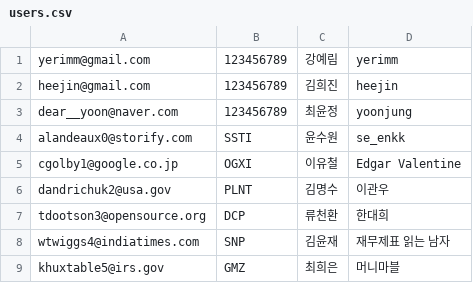
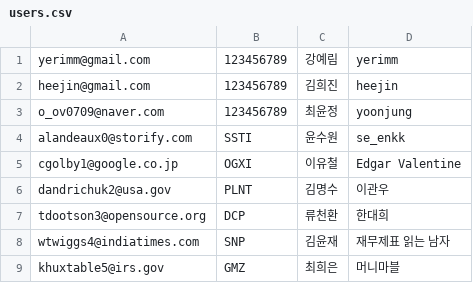
Before and after one commit to devxyoon/muffin_backend_java, a CSV file: src/main/resources/static/users.csv, drawn as a sheet; only a part is shown.

```diff
--- a/src/main/resources/static/users.csv
+++ b/src/main/resources/static/users.csv
@@ -2,3 +2,3 @@ yerimm@gmail.com,123456789,강예림,yerimm
 heejin@gmail.com,123456789,김희진,heejin
-dear__yoon@naver.com,123456789,최윤정,yoonjung
+o_ov0709@naver.com,123456789,최윤정,yoonjung
 alandeaux0@storify.com,SSTI,윤수원,se_enkk
```
Also changed, not shown: src/main/resources/static/opinion.csv, 3 other files.
